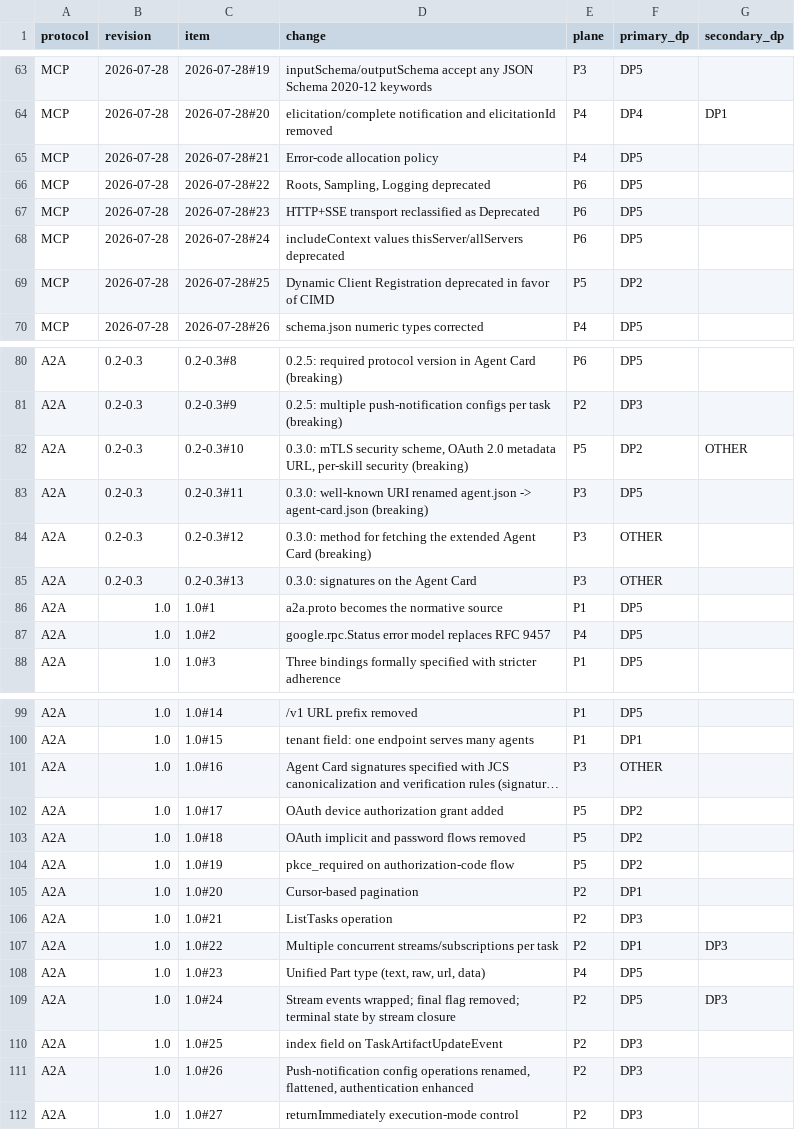
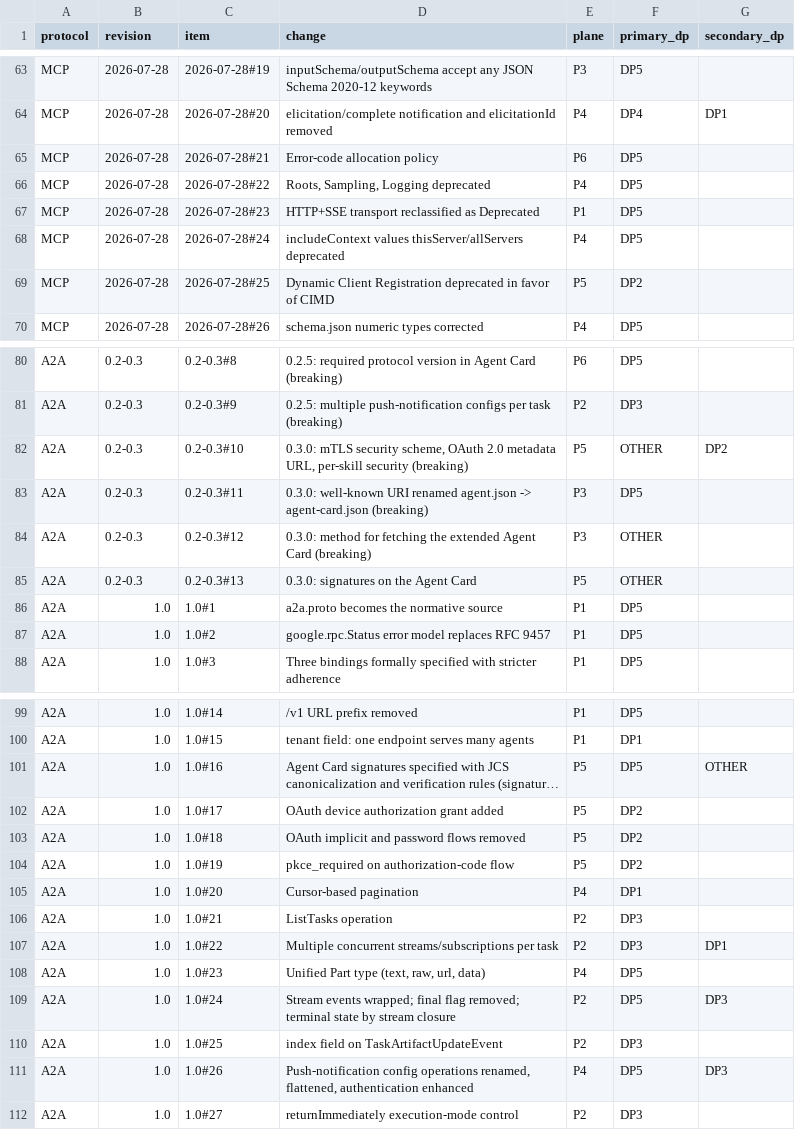
Before and after one commit to HosseinMA96/agentic-ai-protocols-survey-data, a TSV file: data/coding/dp_coding.tsv, drawn as a sheet; only a part is shown, gaps mark what is left out; long unchanged cells end in …; the diff covers the shown part only; the diff names each change by its address in the sheet, - before the commit and + after, or states it on an @@ line.

```diff
--- a/data/coding/dp_coding.tsv
+++ b/data/coding/dp_coding.tsv
-E65 (plane): P4
+E65 (plane): P6
-E66 (plane): P6
+E66 (plane): P4
-E67 (plane): P6
+E67 (plane): P1
-E68 (plane): P6
+E68 (plane): P4
-F82 (primary_dp): DP2
+F82 (primary_dp): OTHER
-G82 (secondary_dp): OTHER
+G82 (secondary_dp): DP2
-E85 (plane): P3
+E85 (plane): P5
-E87 (plane): P4
+E87 (plane): P1
-E101 (plane): P3
+E101 (plane): P5
-F101 (primary_dp): OTHER
+F101 (primary_dp): DP5
-G101 (secondary_dp): (empty)
+G101 (secondary_dp): OTHER
-E105 (plane): P2
+E105 (plane): P4
-F107 (primary_dp): DP1
+F107 (primary_dp): DP3
-G107 (secondary_dp): DP3
+G107 (secondary_dp): DP1
-E111 (plane): P2
+E111 (plane): P4
-F111 (primary_dp): DP3
+F111 (primary_dp): DP5
-G111 (secondary_dp): (empty)
+G111 (secondary_dp): DP3
```
Also changed, not shown: 10 edited cells elsewhere in this file, 8 other files.
